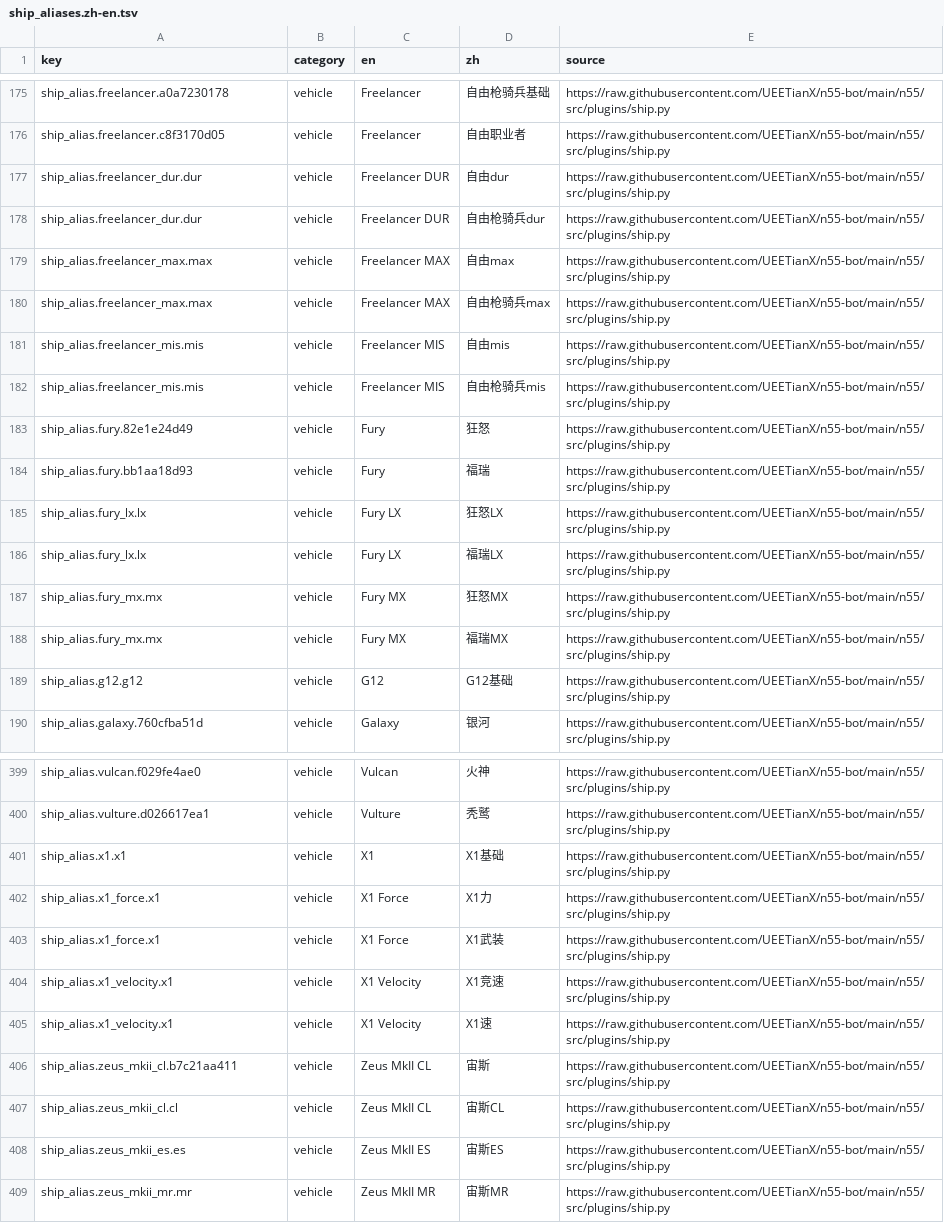
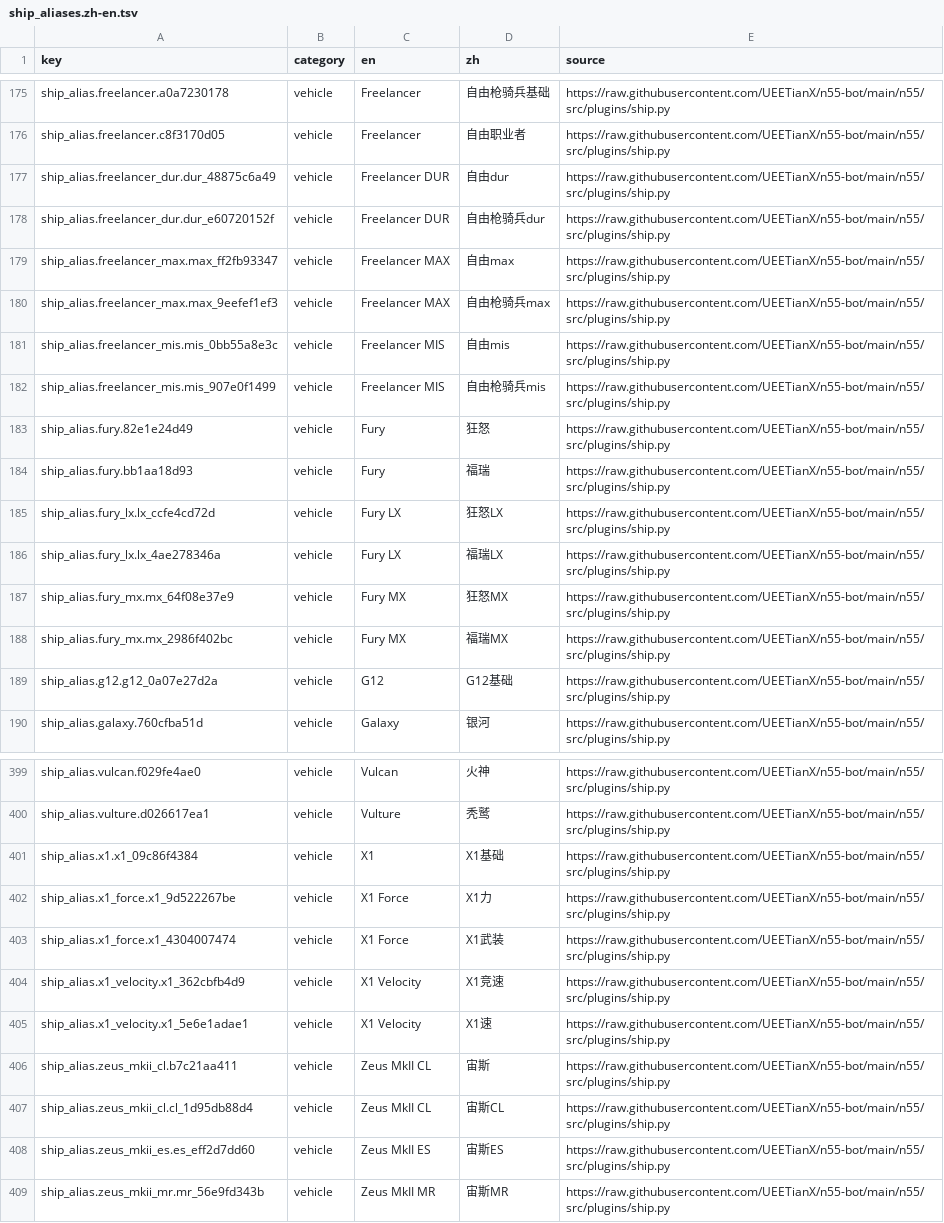
Before and after one commit to StarCitizenToolBox/HY-MT-StarCitizen, a TSV file: data/ship_aliases.zh-en.tsv, drawn as a sheet; only a part is shown, gaps mark what is left out; the diff covers the shown part only; the diff names each change by its address in the sheet, - before the commit and + after, or states it on an @@ line.

```diff
--- a/data/ship_aliases.zh-en.tsv
+++ b/data/ship_aliases.zh-en.tsv
-A177 (key): ship_alias.freelancer_dur.dur
+A177 (key): ship_alias.freelancer_dur.dur_48875c6a49
-A178 (key): ship_alias.freelancer_dur.dur
+A178 (key): ship_alias.freelancer_dur.dur_e60720152f
-A179 (key): ship_alias.freelancer_max.max
+A179 (key): ship_alias.freelancer_max.max_ff2fb93347
-A180 (key): ship_alias.freelancer_max.max
+A180 (key): ship_alias.freelancer_max.max_9eefef1ef3
-A181 (key): ship_alias.freelancer_mis.mis
+A181 (key): ship_alias.freelancer_mis.mis_0bb55a8e3c
-A182 (key): ship_alias.freelancer_mis.mis
+A182 (key): ship_alias.freelancer_mis.mis_907e0f1499
-A185 (key): ship_alias.fury_lx.lx
+A185 (key): ship_alias.fury_lx.lx_ccfe4cd72d
-A186 (key): ship_alias.fury_lx.lx
+A186 (key): ship_alias.fury_lx.lx_4ae278346a
-A187 (key): ship_alias.fury_mx.mx
+A187 (key): ship_alias.fury_mx.mx_64f08e37e9
-A188 (key): ship_alias.fury_mx.mx
+A188 (key): ship_alias.fury_mx.mx_2986f402bc
-A189 (key): ship_alias.g12.g12
+A189 (key): ship_alias.g12.g12_0a07e27d2a
-A401 (key): ship_alias.x1.x1
+A401 (key): ship_alias.x1.x1_09c86f4384
-A402 (key): ship_alias.x1_force.x1
+A402 (key): ship_alias.x1_force.x1_9d522267be
-A403 (key): ship_alias.x1_force.x1
+A403 (key): ship_alias.x1_force.x1_4304007474
-A404 (key): ship_alias.x1_velocity.x1
+A404 (key): ship_alias.x1_velocity.x1_362cbfb4d9
-A405 (key): ship_alias.x1_velocity.x1
+A405 (key): ship_alias.x1_velocity.x1_5e6e1adae1
-A407 (key): ship_alias.zeus_mkii_cl.cl
+A407 (key): ship_alias.zeus_mkii_cl.cl_1d95db88d4
-A408 (key): ship_alias.zeus_mkii_es.es
+A408 (key): ship_alias.zeus_mkii_es.es_eff2d7dd60
-A409 (key): ship_alias.zeus_mkii_mr.mr
+A409 (key): ship_alias.zeus_mkii_mr.mr_56e9fd343b
```
Also changed, not shown: 97 edited cells elsewhere in this file, 3 other files.
